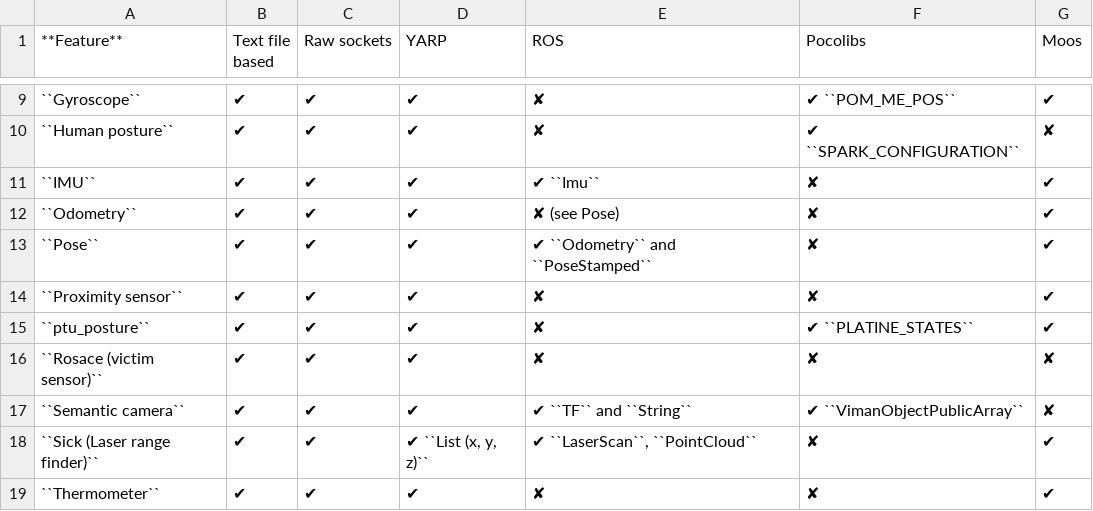
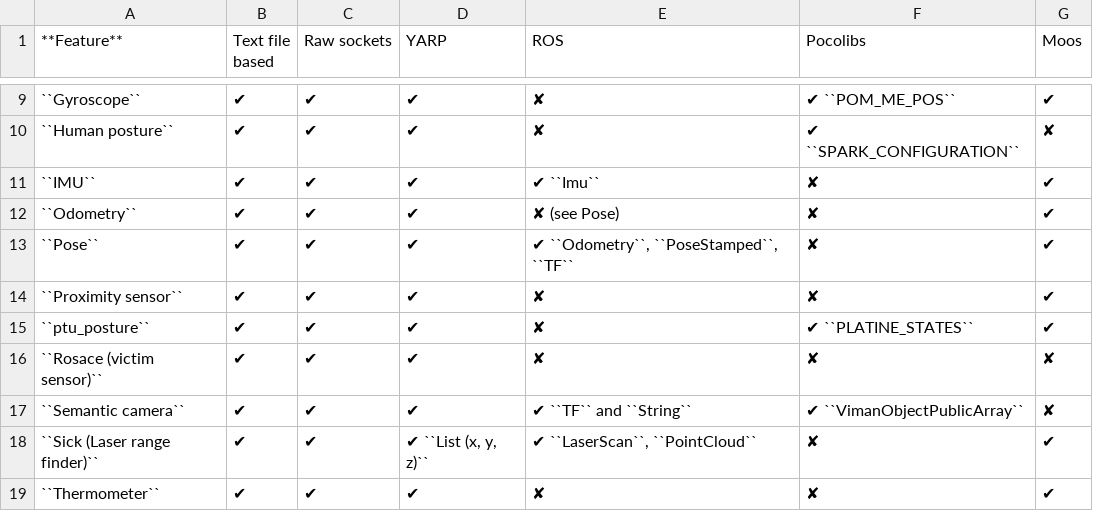
Before and after one commit to morse-simulator/morse, a CSV file: doc/morse/user/compatibility_matrix.csv, drawn as a sheet; only a part is shown, gaps mark what is left out; the diff names each change by its address in the sheet, - before the commit and + after, or states it on an @@ line.

Commit message:
[doc][ros] pose sensor can also publish via tf

```diff
--- a/doc/morse/user/compatibility_matrix.csv
+++ b/doc/morse/user/compatibility_matrix.csv
-E13 (ROS): ✔ ``Odometry`` and ``PoseStamped``
+E13 (ROS): ✔ ``Odometry``, ``PoseStamped``, ``TF``
```
Also changed, not shown: 1 other file.
